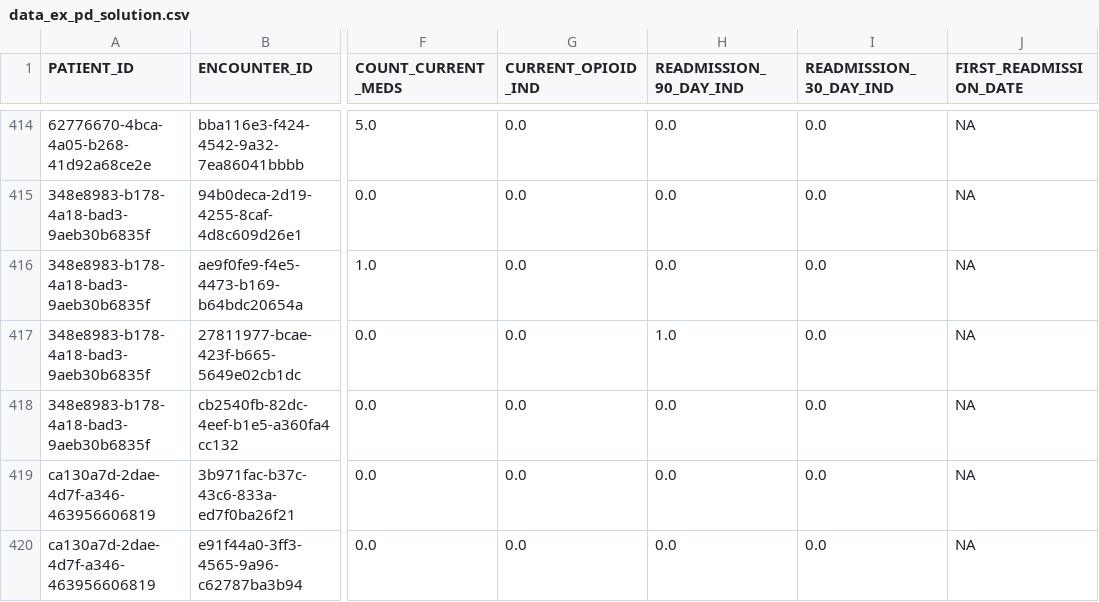
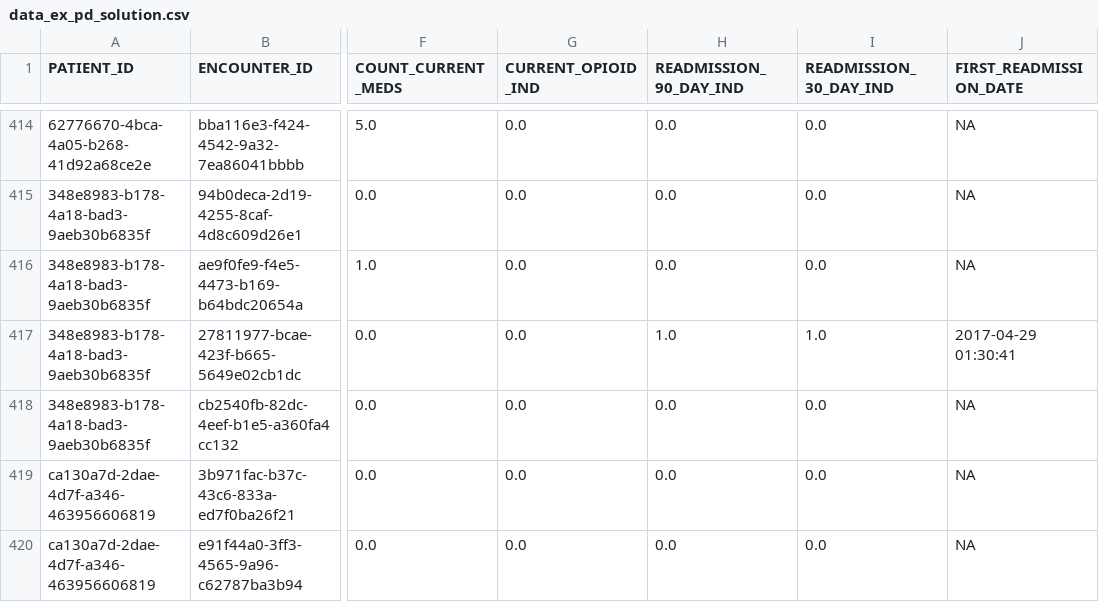
Before and after one commit to jcm5155/CHOP-Analytics-Data-Exercise, a CSV file: data_ex_pd_solution.csv, drawn as a sheet; only a part is shown, gaps mark what is left out; the diff covers the shown part only; the diff names each change by its address in the sheet, - before the commit and + after, or states it on an @@ line.

Commit message:
updated csv

```diff
--- a/data_ex_pd_solution.csv
+++ b/data_ex_pd_solution.csv
-I417 (READMISSION_30_DAY_IND): 0.0
+I417 (READMISSION_30_DAY_IND): 1.0
-J417 (FIRST_READMISSION_DATE): NA
+J417 (FIRST_READMISSION_DATE): 2017-04-29 01:30:41
```
Also changed, not shown: 19 edited cells elsewhere in this file.
